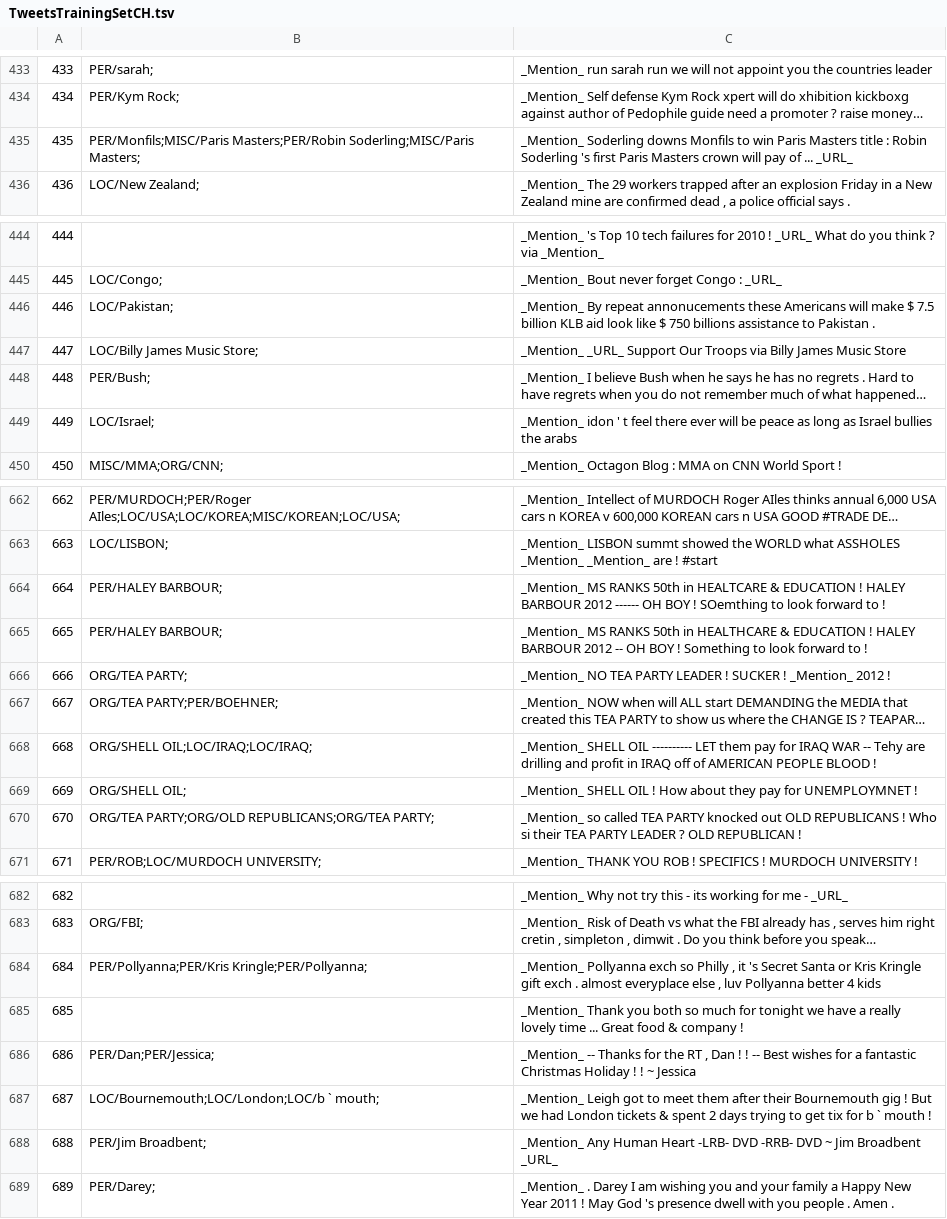
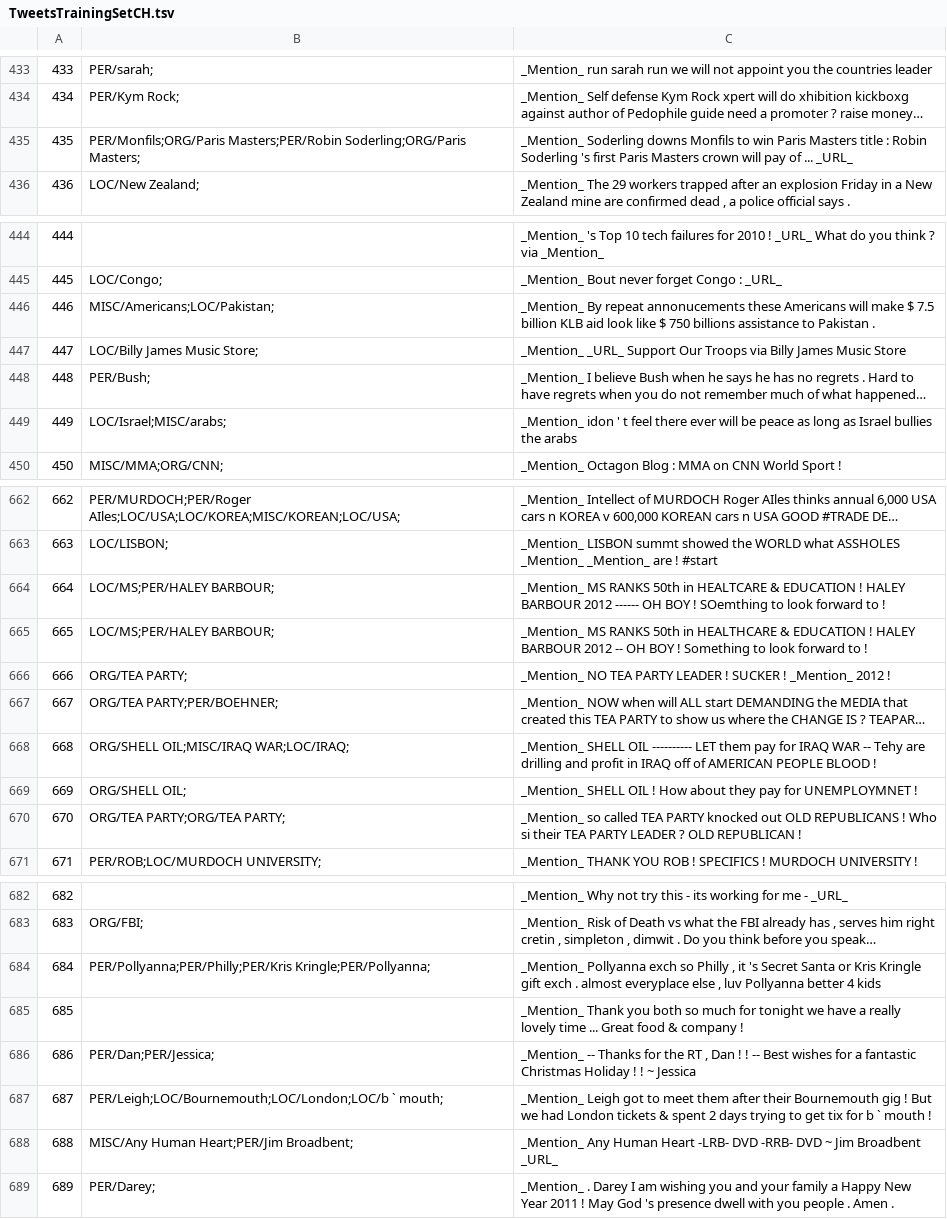
Before and after one commit to ampaeli/msm2013challengeTest, a TSV file: TweetsTrainingSetCH.tsv, drawn as a sheet; only a part is shown, gaps mark what is left out; long unchanged cells end in …; the diff covers the shown part only; the diff names each change by its address in the sheet, - before the commit and + after, or states it on an @@ line.

Commit message:
688 684
684	PER/Pollyanna;PER/Kris Kringle;PER/Pollyanna;	"_Mention_ Pollyanna exch so Philly , it 's Secret Santa or Kris Kringle gift exch . almost everyplace else , luv Pollyanna better 4 kids"
684	PER/Pollyanna;PER/Philly;PER/Kris Kringle;PER/Pollyanna;	"_Mention_ Pollyanna exch so Philly , it 's Secret Santa or Kris Kringle gift exch . almost everyplace else , luv Pollyanna better 4 kids"




687	LOC/Bournemouth;LOC/London;LOC/b ` mouth;	_Mention_ Leigh got to meet them after their Bournemouth gig ! But we had London tickets & spent 2 days trying to get tix for b ` mouth !
687	PER/Leigh;LOC/Bournemouth;LOC/London;LOC/b ` mouth;	_Mention_ Leigh got to meet them after their Bournemouth gig ! But we had London tickets & spent 2 days trying to get tix for b ` mouth !




688	PER/Jim Broadbent;	_Mention_ Any Human Heart -LRB- DVD -RRB- DVD ~ Jim Broadbent _URL_
688	MISC/Any Human Heart;PER/Jim Broadbent;	_Mention_ Any Human Heart -LRB- DVD -RRB- DVD ~ Jim Broadbent _URL_

```diff
--- a/TweetsTrainingSetCH.tsv
+++ b/TweetsTrainingSetCH.tsv
-B435: PER/Monfils;MISC/Paris Masters;PER/Robin Soderling;MISC/Paris Masters;
+B435: PER/Monfils;ORG/Paris Masters;PER/Robin Soderling;ORG/Paris Masters;
-B446: LOC/Pakistan;
+B446: MISC/Americans;LOC/Pakistan;
-B449: LOC/Israel;
+B449: LOC/Israel;MISC/arabs;
-B664:B665: PER/HALEY BARBOUR;
+B664:B665: LOC/MS;PER/HALEY BARBOUR;
-B668: ORG/SHELL OIL;LOC/IRAQ;LOC/IRAQ;
+B668: ORG/SHELL OIL;MISC/IRAQ WAR;LOC/IRAQ;
-B670: ORG/TEA PARTY;ORG/OLD REPUBLICANS;ORG/TEA PARTY;
+B670: ORG/TEA PARTY;ORG/TEA PARTY;
-B684: PER/Pollyanna;PER/Kris Kringle;PER/Pollyanna;
+B684: PER/Pollyanna;PER/Philly;PER/Kris Kringle;PER/Pollyanna;
-B687: LOC/Bournemouth;LOC/London;LOC/b ` mouth;
+B687: PER/Leigh;LOC/Bournemouth;LOC/London;LOC/b ` mouth;
-B688: PER/Jim Broadbent;
+B688: MISC/Any Human Heart;PER/Jim Broadbent;
```
Also changed, not shown: 2 edited cells elsewhere in this file.
